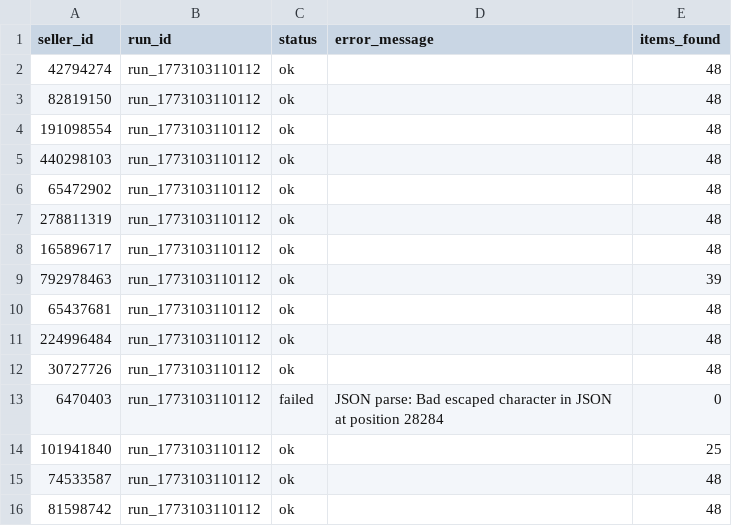
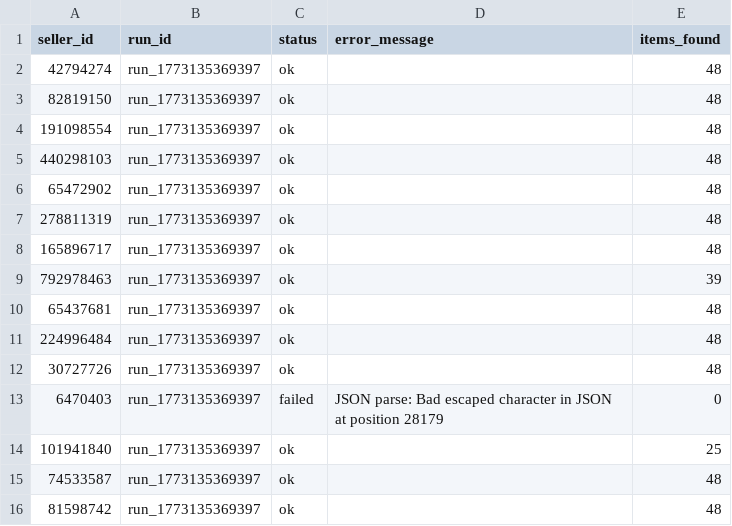
Before and after one commit to trexxeseba/mlu-monitor, a CSV file: output/latest/monitor_status.csv, drawn as a sheet.

```diff
--- a/output/latest/monitor_status.csv
+++ b/output/latest/monitor_status.csv
@@ -1,16 +1,16 @@
 seller_id,run_id,status,error_message,items_found
-42794274,run_1773103110112,ok,"",48
-82819150,run_1773103110112,ok,"",48
-191098554,run_1773103110112,ok,"",48
-440298103,run_1773103110112,ok,"",48
-65472902,run_1773103110112,ok,"",48
-278811319,run_1773103110112,ok,"",48
-165896717,run_1773103110112,ok,"",48
-792978463,run_1773103110112,ok,"",39
-65437681,run_1773103110112,ok,"",48
-224996484,run_1773103110112,ok,"",48
-30727726,run_1773103110112,ok,"",48
-6470403,run_1773103110112,failed,"JSON parse: Bad escaped character in JSON at position 28284",0
-101941840,run_1773103110112,ok,"",25
-74533587,run_1773103110112,ok,"",48
-81598742,run_1773103110112,ok,"",48
+42794274,run_1773135369397,ok,"",48
+82819150,run_1773135369397,ok,"",48
+191098554,run_1773135369397,ok,"",48
+440298103,run_1773135369397,ok,"",48
+65472902,run_1773135369397,ok,"",48
+278811319,run_1773135369397,ok,"",48
+165896717,run_1773135369397,ok,"",48
+792978463,run_1773135369397,ok,"",39
+65437681,run_1773135369397,ok,"",48
+224996484,run_1773135369397,ok,"",48
+30727726,run_1773135369397,ok,"",48
+6470403,run_1773135369397,failed,"JSON parse: Bad escaped character in JSON at position 28179",0
+101941840,run_1773135369397,ok,"",25
+74533587,run_1773135369397,ok,"",48
+81598742,run_1773135369397,ok,"",48
```
Also changed, not shown: 3 other files.
